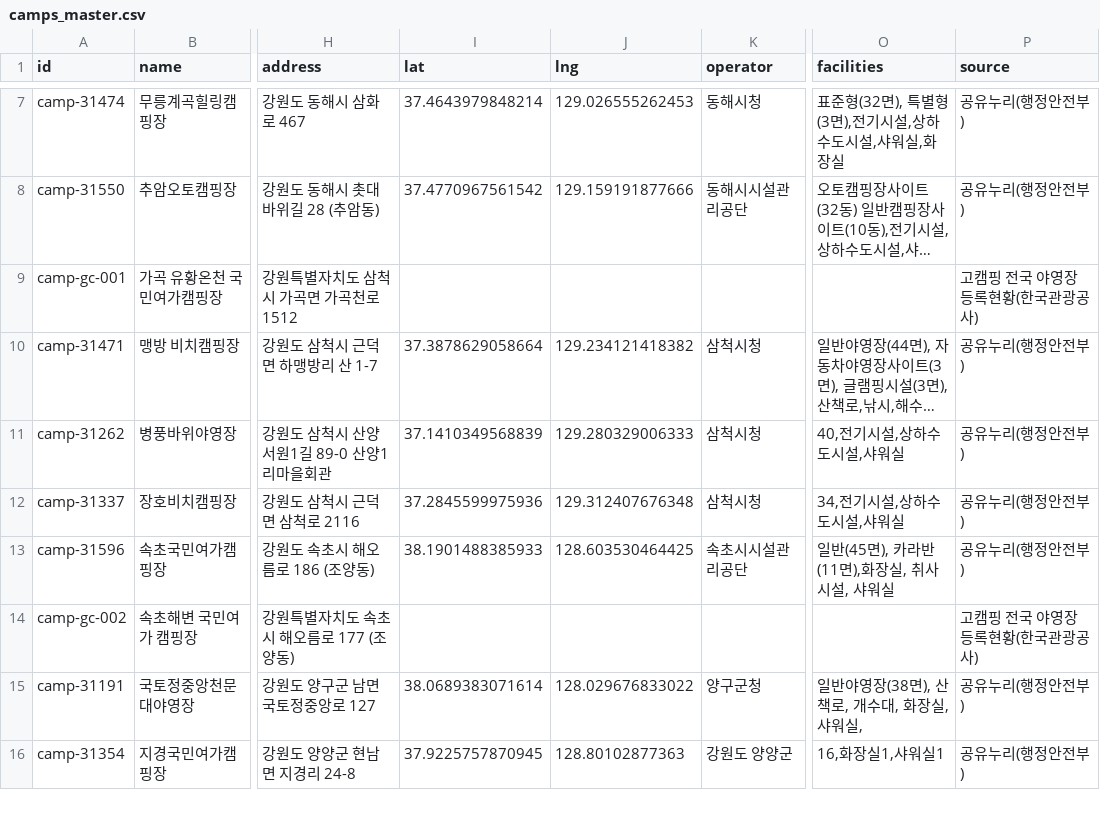
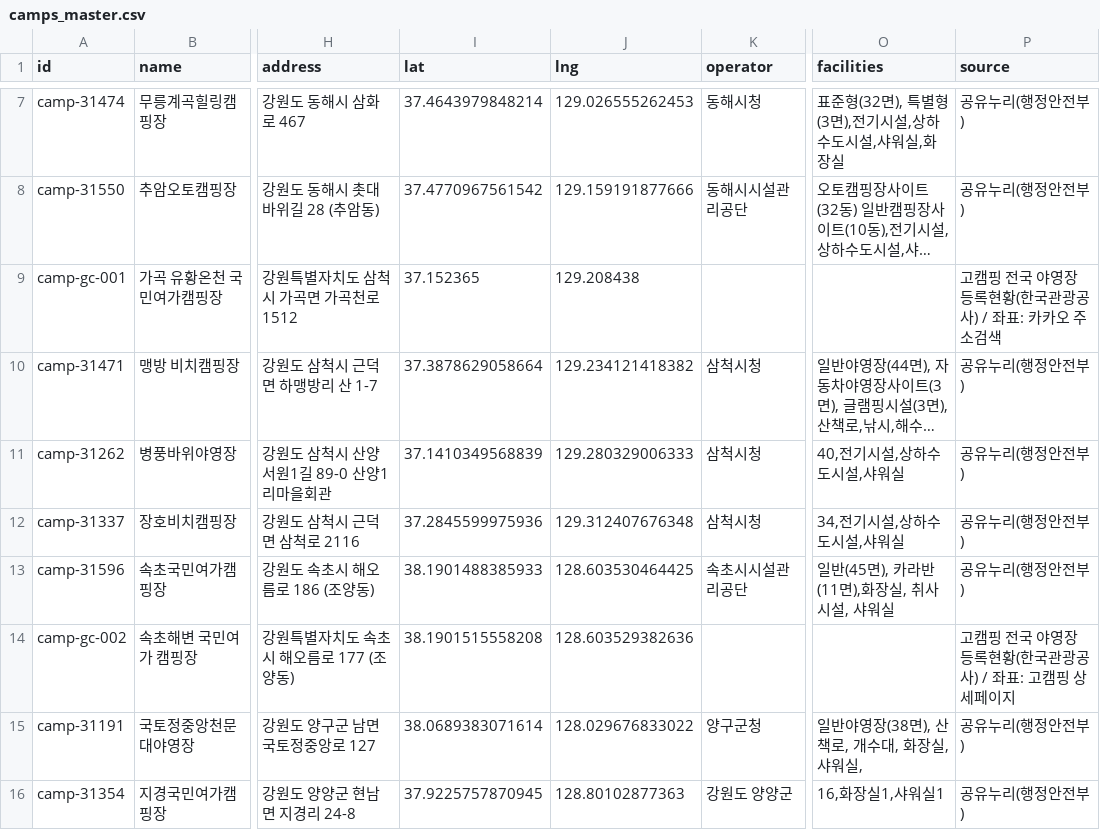
Before and after one commit to sizipusx/korea-trekking-hub, a CSV file: csv_data/공공캠핑장/camps_master.csv, drawn as a sheet; only a part is shown, gaps mark what is left out; long unchanged cells end in …; the diff covers the shown part only; the diff names each change by its address in the sheet, - before the commit and + after, or states it on an @@ line.

```diff
--- a/csv_data/공공캠핑장/camps_master.csv
+++ b/csv_data/공공캠핑장/camps_master.csv
-I9 (lat): (empty)
+I9 (lat): 37.152365
-J9 (lng): (empty)
+J9 (lng): 129.208438
-P9 (source): 고캠핑 전국 야영장 등록현황(한국관광공사)
+P9 (source): 고캠핑 전국 야영장 등록현황(한국관광공사) / 좌표: 카카오 주소검색
-I14 (lat): (empty)
+I14 (lat): 38.1901515558208
-J14 (lng): (empty)
+J14 (lng): 128.603529382636
-P14 (source): 고캠핑 전국 야영장 등록현황(한국관광공사)
+P14 (source): 고캠핑 전국 야영장 등록현황(한국관광공사) / 좌표: 고캠핑 상세페이지
```
Also changed, not shown: 99 edited cells elsewhere in this file, csv_data/공공캠핑장/camps_reservation.csv, 3 other files.
